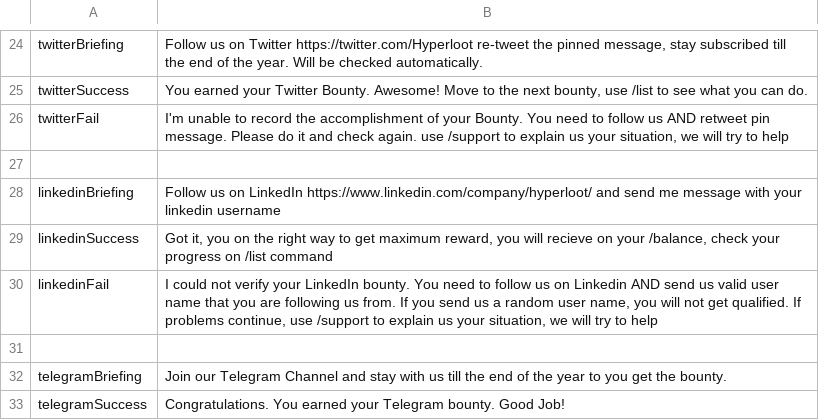
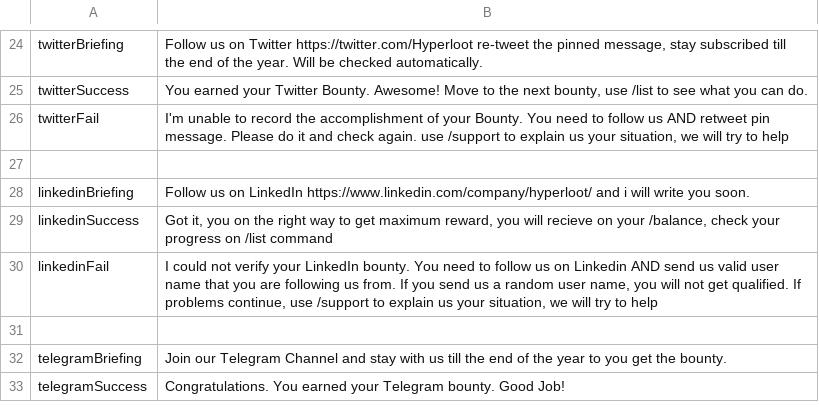
Before and after one commit to uz0/u.dcvs.ru, a CSV file: i18n.csv, drawn as a sheet; only a part is shown, gaps mark what is left out.

Commit message:
Update i18n.csv

```diff
--- a/i18n.csv
+++ b/i18n.csv
@@ -27,3 +27,3 @@ twitterFail,"I'm  unable to record the accomplishment of your Bounty.  You need
 
-linkedinBriefing,"Follow us on LinkedIn https://www.linkedin.com/company/hyperloot/ and send me message with your linkedin username"
+linkedinBriefing,"Follow us on LinkedIn https://www.linkedin.com/company/hyperloot/ and i will write you soon."
 linkedinSuccess,"Got it, you on the right way to get maximum reward, you will recieve on your /balance, check your progress on /list command"
```
